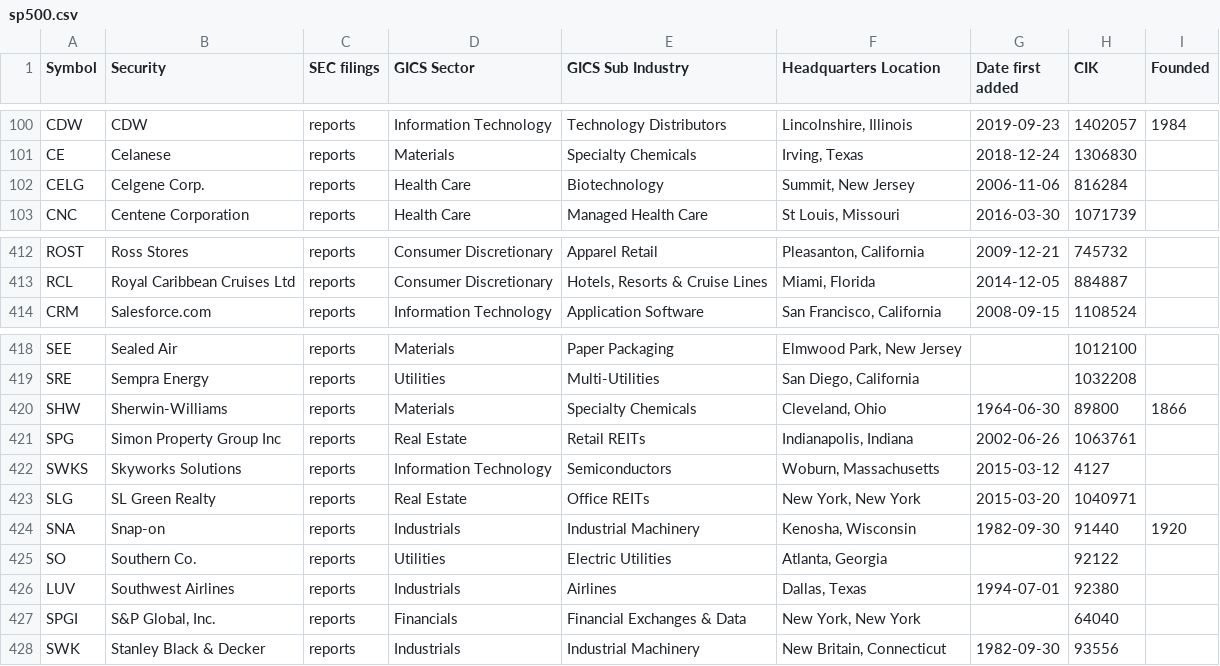
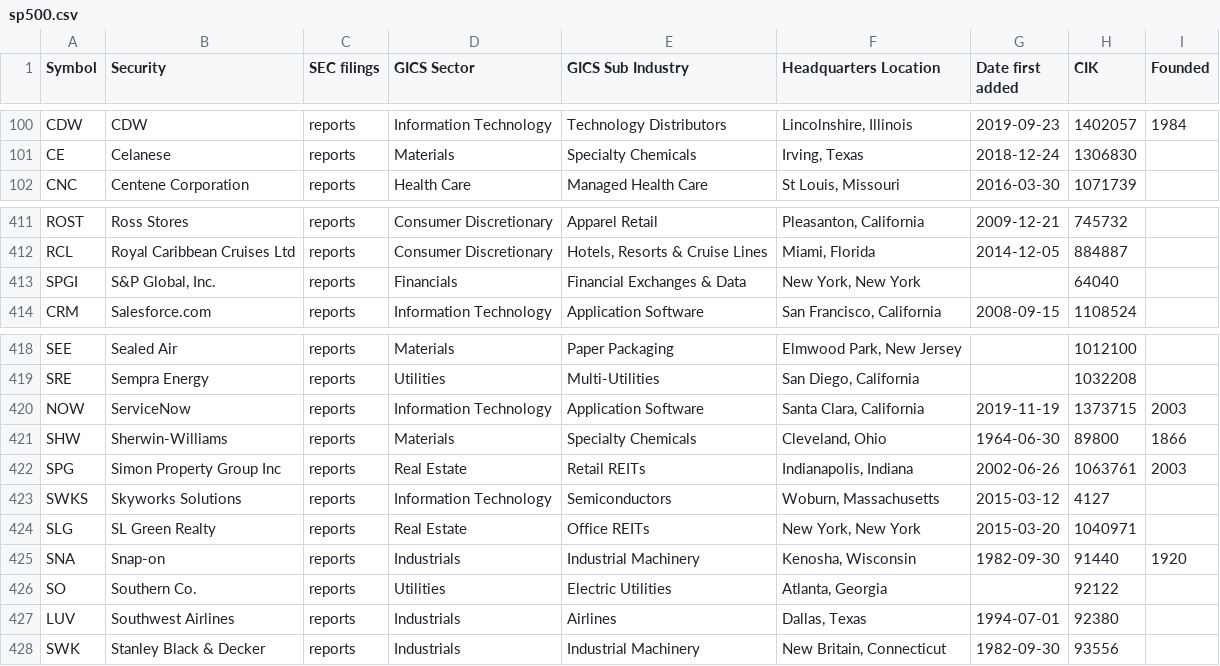
Before and after one commit to fja05680/sp500, a CSV file: sp500.csv, drawn as a sheet; only a part is shown, gaps mark what is left out.

```diff
--- a/sp500.csv
+++ b/sp500.csv
@@ -101,3 +101,2 @@ CDW,CDW,reports,Information Technology,Technology Distributors,"Lincolnshire, Il
 CE,Celanese,reports,Materials,Specialty Chemicals,"Irving, Texas",2018-12-24,1306830,
-CELG,Celgene Corp.,reports,Health Care,Biotechnology,"Summit, New Jersey",2006-11-06,816284,
 CNC,Centene Corporation,reports,Health Care,Managed Health Care,"St Louis, Missouri",2016-03-30,1071739,
@@ -413,2 +412,3 @@ ROST,Ross Stores,reports,Consumer Discretionary,Apparel Retail,"Pleasanton, Cali
 RCL,Royal Caribbean Cruises Ltd,reports,Consumer Discretionary,"Hotels, Resorts & Cruise Lines","Miami, Florida",2014-12-05,884887,
+SPGI,"S&P Global, Inc.",reports,Financials,Financial Exchanges & Data,"New York, New York",,64040,
 CRM,Salesforce.com,reports,Information Technology,Application Software,"San Francisco, California",2008-09-15,1108524,
@@ -419,4 +419,5 @@ SEE,Sealed Air,reports,Materials,Paper Packaging,"Elmwood Park, New Jersey",,101
 SRE,Sempra Energy,reports,Utilities,Multi-Utilities,"San Diego, California",,1032208,
+NOW,ServiceNow,reports,Information Technology,Application Software,"Santa Clara, California",2019-11-19,1373715,2003
 SHW,Sherwin-Williams,reports,Materials,Specialty Chemicals,"Cleveland, Ohio",1964-06-30,89800,1866
-SPG,Simon Property Group Inc,reports,Real Estate,Retail REITs,"Indianapolis, Indiana",2002-06-26,1063761,
+SPG,Simon Property Group Inc,reports,Real Estate,Retail REITs,"Indianapolis, Indiana",2002-06-26,1063761,2003
 SWKS,Skyworks Solutions,reports,Information Technology,Semiconductors,"Woburn, Massachusetts",2015-03-12,4127,
@@ -426,3 +427,2 @@ SO,Southern Co.,reports,Utilities,Electric Utilities,"Atlanta, Georgia",,92122,
 LUV,Southwest Airlines,reports,Industrials,Airlines,"Dallas, Texas",1994-07-01,92380,
-SPGI,"S&P Global, Inc.",reports,Financials,Financial Exchanges & Data,"New York, New York",,64040,
 SWK,Stanley Black & Decker,reports,Industrials,Industrial Machinery,"New Britain, Connecticut",1982-09-30,93556,
```
Also changed, not shown: 6 other files.
